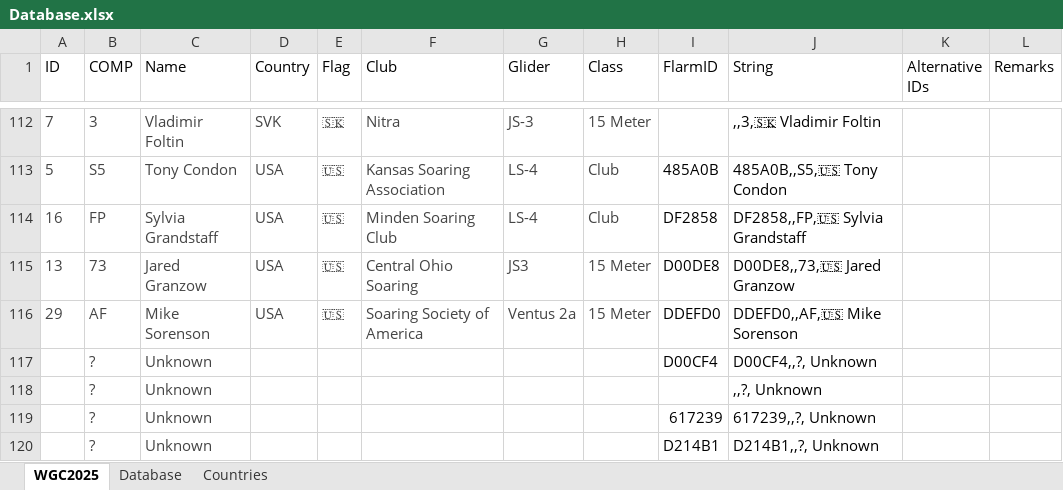
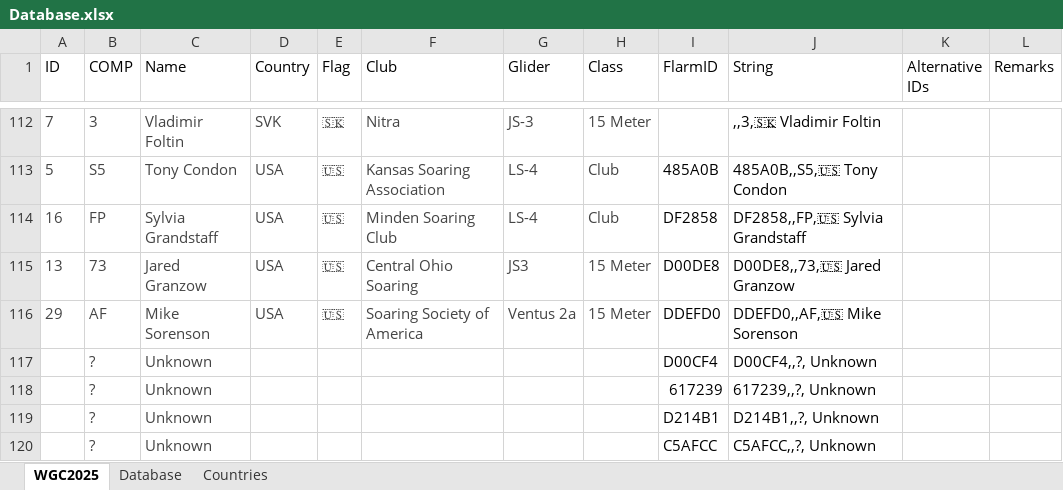
Before and after one commit to henrik1g/teamcaptain-scripts, an Excel workbook: data/Database.xlsx, sheet WGC2025, drawn as a sheet; only a part is shown, gaps mark what is left out; the shorter side is filled out with more unchanged rows; values as stored, in another font and other column widths than the file's, no borders; conditional formats and table styles not drawn; the diff names each change by its address in the sheet, - before the commit and + after, or states it on an @@ line.

Commit message:
Update tasks and gliders

```diff
--- a/data/Database.xlsx (sheet WGC2025)
+++ b/data/Database.xlsx (sheet WGC2025)
-row 118:  | ? | Unknown |  |  |  |  |  |  | ,,?, Unknown
```
Also changed, not shown: 2 other files.
